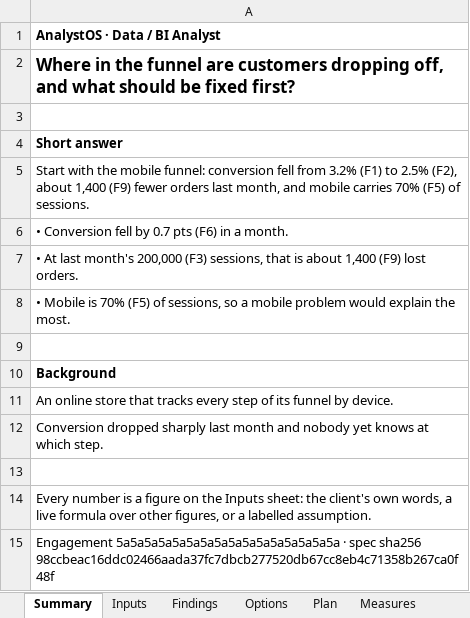
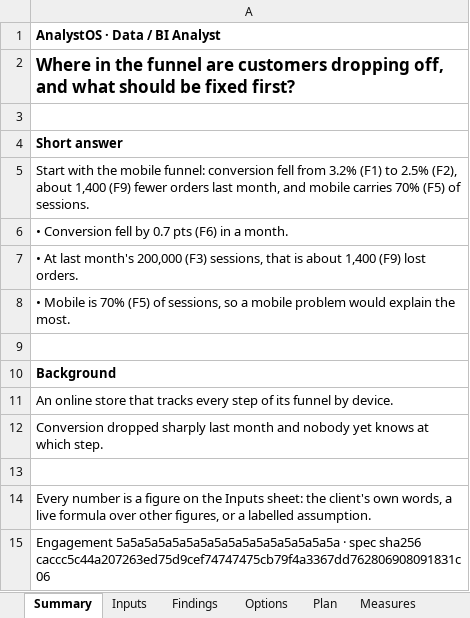
Before and after one commit to 30EVentures/AnalystOS, an Excel workbook: site/samples/data-analytics.xlsx, sheet Summary, drawn as a sheet; values as stored, in another font and other column widths than the file's, no borders; the diff names each change by its address in the sheet, - before the commit and + after, or states it on an @@ line.

```diff
--- a/site/samples/data-analytics.xlsx (sheet Summary)
+++ b/site/samples/data-analytics.xlsx (sheet Summary)
-A15: …spec sha256 98ccbeac16ddc02466aada37fc7dbcb277520db67cc8eb4c71358b267ca0f48f
+A15: …spec sha256 caccc5c44a207263ed75d9cef74747475cb79f4a3367dd762806908091831c06
```
Also changed, not shown: site/samples/accounting-operations.xlsx, site/samples/finance-modeling.xlsx, 36 other files.
